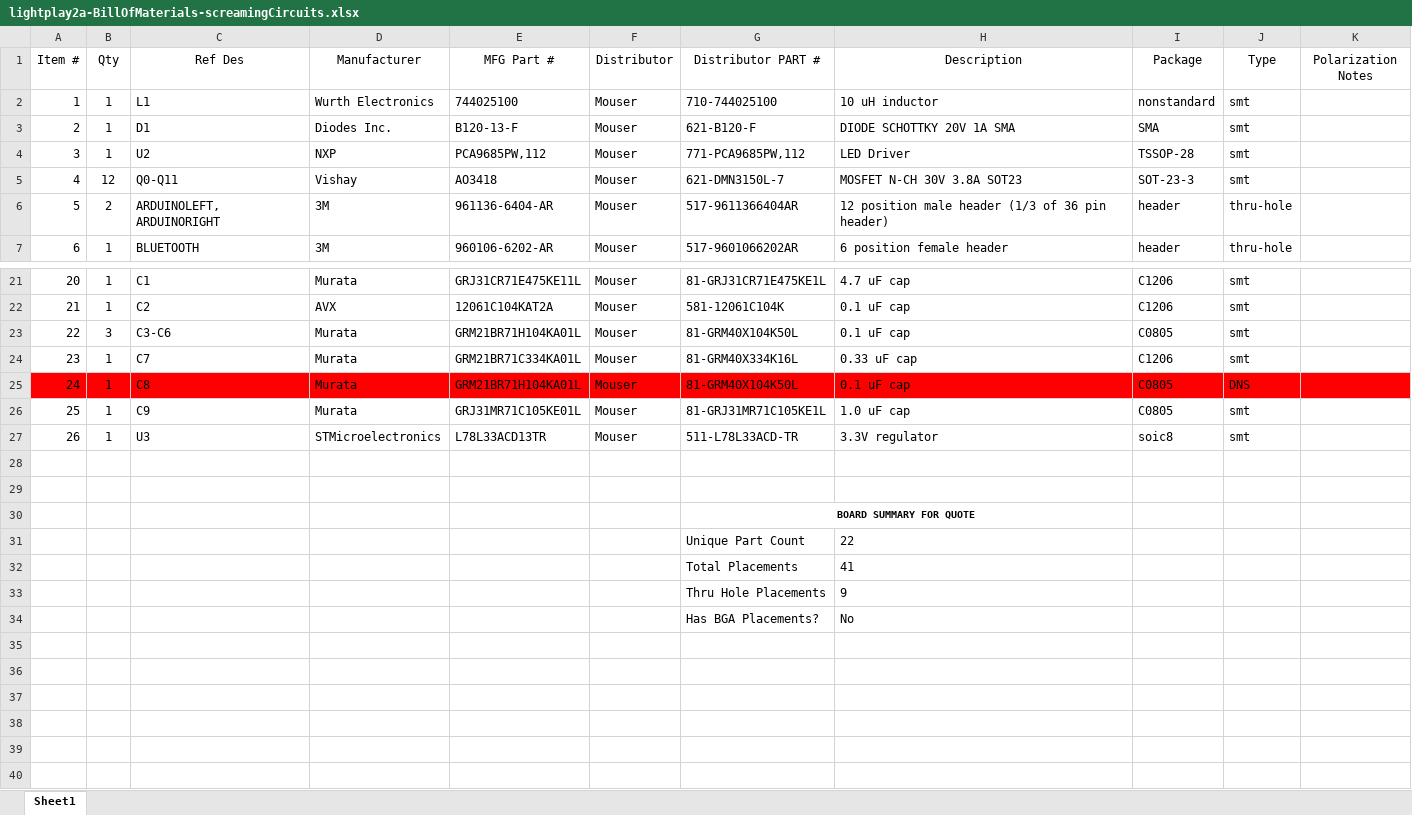
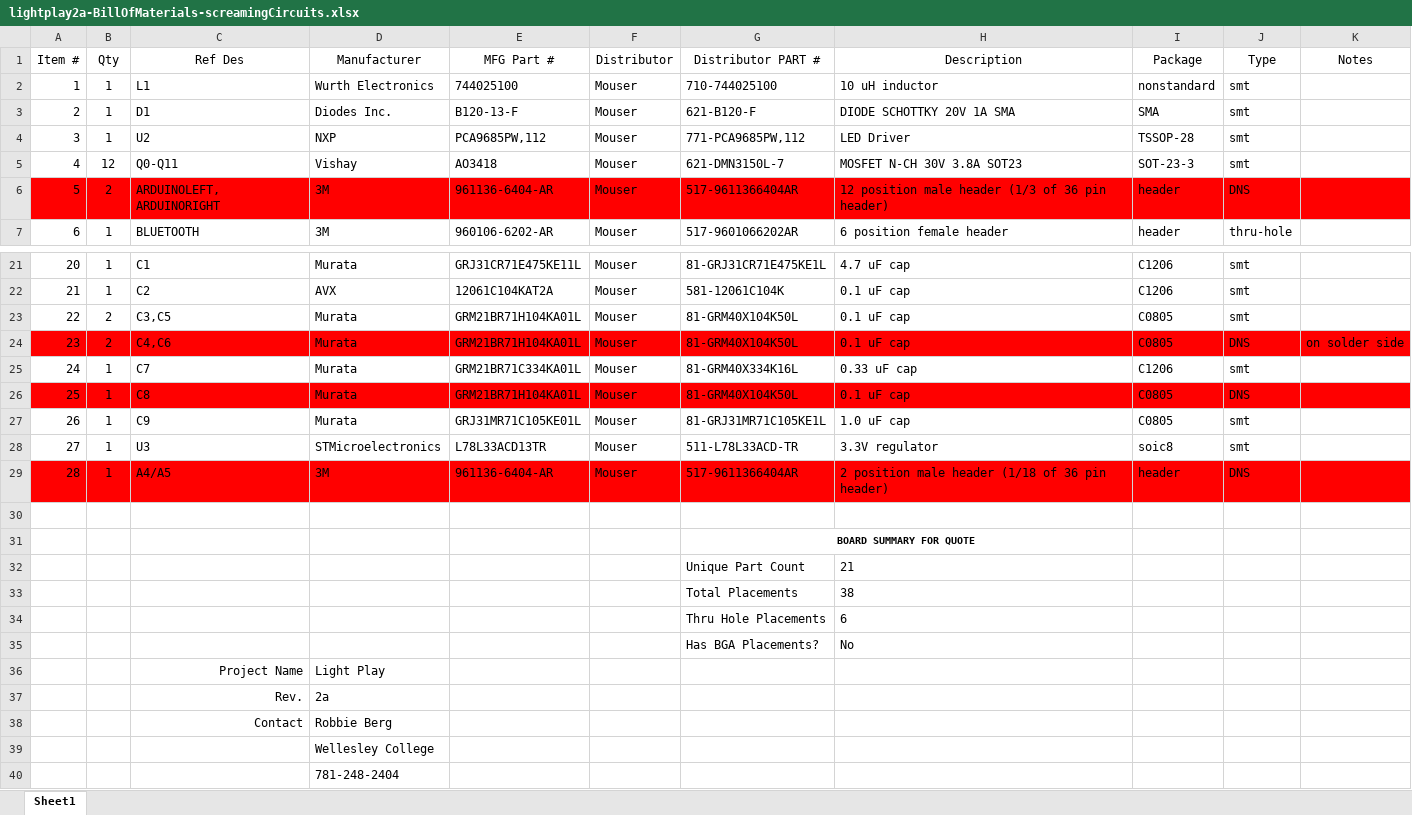
Before and after one commit to robbieberg78/lightplay, an Excel workbook: layouts/lightplay2a/lightplay2a-BillOfMaterials-screamingCircuits.xlsx, sheet Sheet1, drawn as a sheet; only a part is shown, gaps mark what is left out; values as stored, in another font and other column widths than the file's, no borders; addresses are those after the commit; the diff names each change by its address in the sheet, - before the commit and + after, or states it on an @@ line.

```diff
--- a/layouts/lightplay2a/lightplay2a-BillOfMaterials-screamingCircuits.xlsx (sheet Sheet1)
+++ b/layouts/lightplay2a/lightplay2a-BillOfMaterials-screamingCircuits.xlsx (sheet Sheet1)
-K1: Polarization Notes
+K1: Notes
-A6:K6 fill: none
+A6:K6 fill: #FF0000
-J6 (Type): thru-hole
+J6 (Type): DNS
-B23 (Qty): 3
+B23 (Qty): 2
-C23 (Ref Des): C3-C6
+C23 (Ref Des): C3,C5
+row 24: 23 | 2 | C4,C6 | Murata | GRM21BR71H104KA01L | Mouser | 81-GRM40X104K50L | 0.1 uF cap | C0805 | DNS | on solder side
@@ column A (Item #) renumbered between rows 25 and 28 @@
-row 29: (empty)
+row 29: 28 | 1 | A4/A5 | 3M | 961136-6404-AR | Mouser | 517-9611366404AR | 2 position male header (1/18 of 36 pin header) | header | DNS
-A29:K29 fill: none
+A29:K29 fill: #FF0000
-H32 (Description): 22
+H32 (Description): 21
-H33 (Description): 41
+H33 (Description): 38
-H34 (Description): 9
+H34 (Description): 6
+row 36:  |  | Project Name | Light Play
+row 37:  |  | Rev. | 2a
+row 38:  |  | Contact | Robbie Berg
+row 39:  |  |  | Wellesley College
+row 40:  |  |  | 781-248-2404
```
Also changed, not shown: 2 other files.
